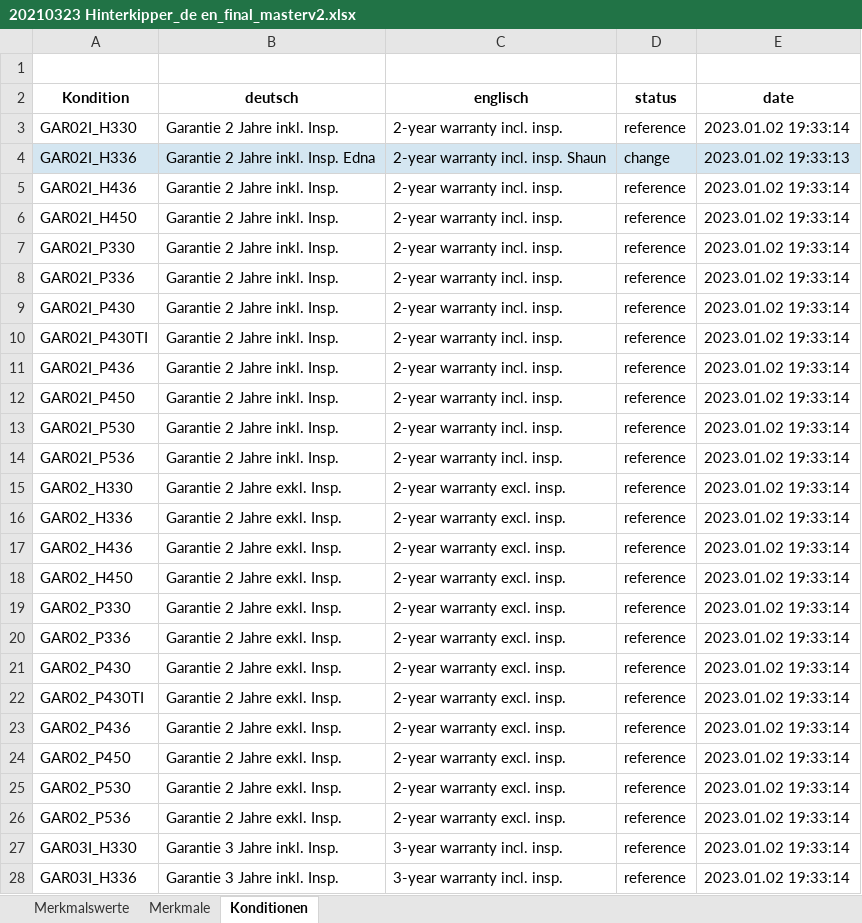
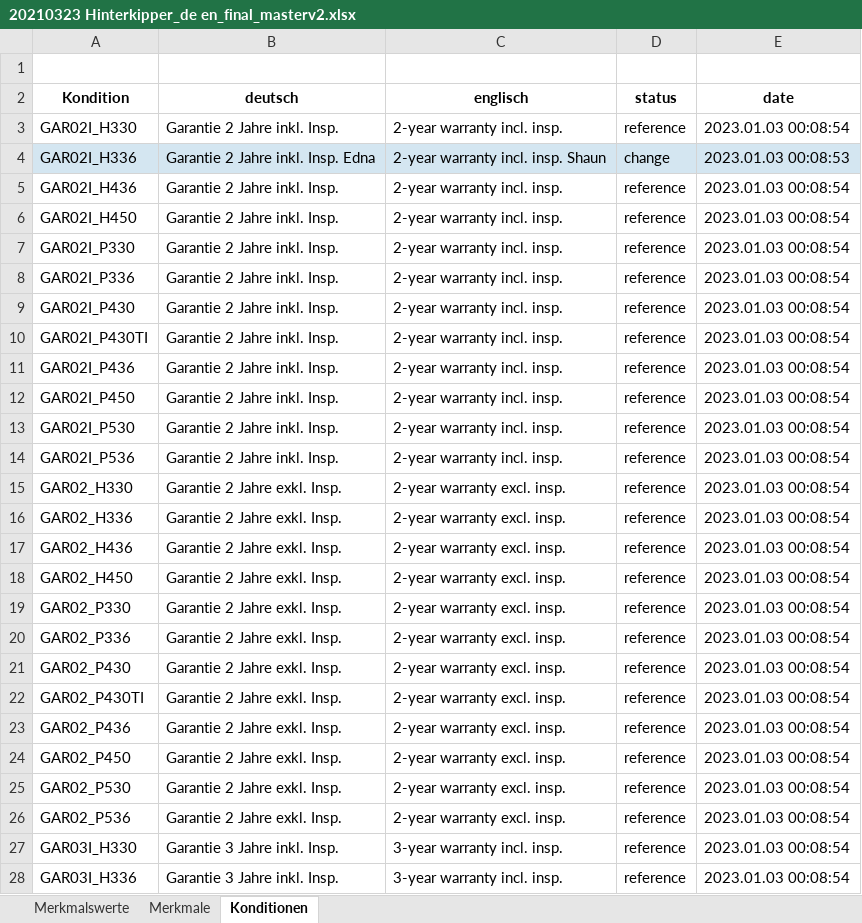
Before and after one commit to shaunjohnson79-Projects/ttlicious, an Excel workbook: 20210323 Hinterkipper_de en_final_masterv2.xlsx, sheet Konditionen, drawn as a sheet; only a part is shown; values as stored, in another font and other column widths than the file's, no borders; the diff covers the shown part only; the diff names each change by its address in the sheet, - before the commit and + after, or states it on an @@ line.

```diff
--- a/20210323 Hinterkipper_de en_final_masterv2.xlsx (sheet Konditionen)
+++ b/20210323 Hinterkipper_de en_final_masterv2.xlsx (sheet Konditionen)
-E3 (date): 2023.01.02 19:33:14
+E3 (date): 2023.01.03 00:08:54
-E4 (date): 2023.01.02 19:33:13
+E4 (date): 2023.01.03 00:08:53
-E5:E28 (date): 2023.01.02 19:33:14
+E5:E28 (date): 2023.01.03 00:08:54
```
Also changed, not shown: 344 edited cells elsewhere in this sheet, sheet Merkmalswerte, sheet Merkmale, 20210323 Hinterkipper_de en_finala.compare.xlsx, 11 other files.
